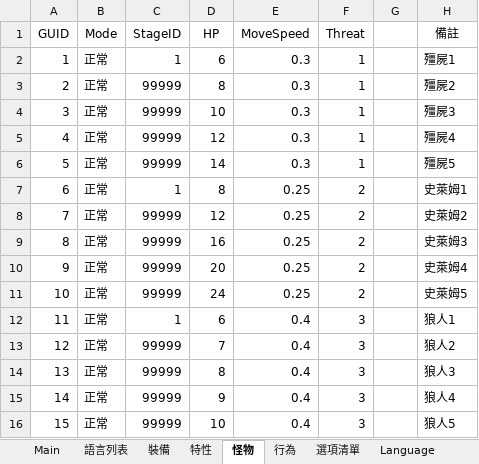
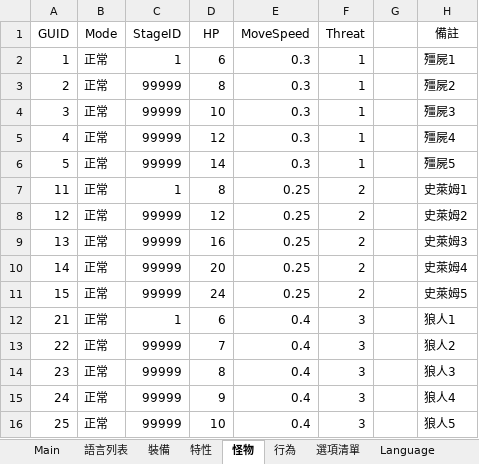
Before and after one commit to yinweli/project_acg, an Excel workbook: Doc/dbf.xlsm, sheet 怪物, drawn as a sheet; values as stored, in another font and other column widths than the file's, no borders; table styles not drawn; the diff names each change by its address in the sheet, - before the commit and + after, or states it on an @@ line.

```diff
--- a/Doc/dbf.xlsm (sheet 怪物)
+++ b/Doc/dbf.xlsm (sheet 怪物)
-A7 (GUID): 6
+A7 (GUID): 11
-A8 (GUID): 7
+A8 (GUID): 12
-A9 (GUID): 8
+A9 (GUID): 13
-A10 (GUID): 9
+A10 (GUID): 14
-A11 (GUID): 10
+A11 (GUID): 15
-A12 (GUID): 11
+A12 (GUID): 21
-A13 (GUID): 12
+A13 (GUID): 22
-A14 (GUID): 13
+A14 (GUID): 23
-A15 (GUID): 14
+A15 (GUID): 24
-A16 (GUID): 15
+A16 (GUID): 25
```
Also changed, not shown: sheet 特性, sheet Monster, sheet Feature, 2 other files.
